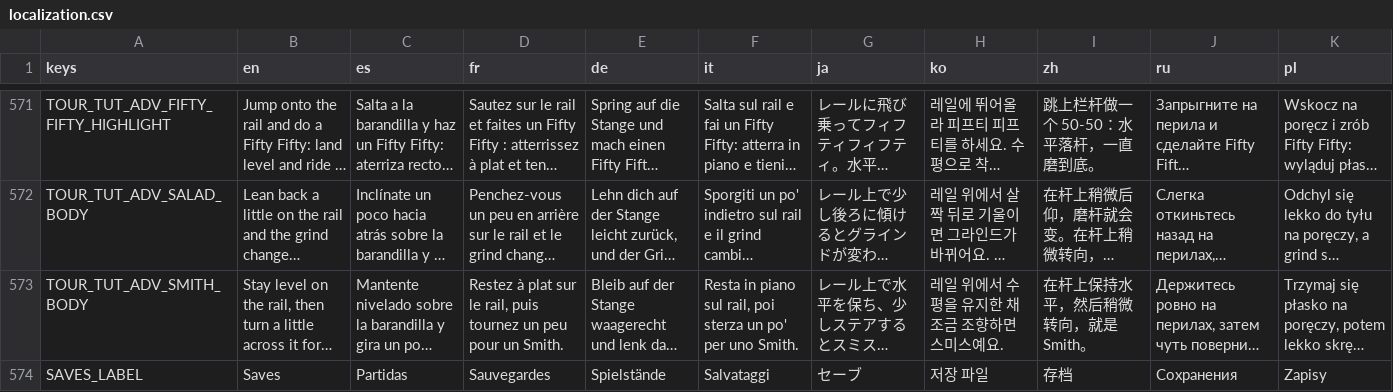
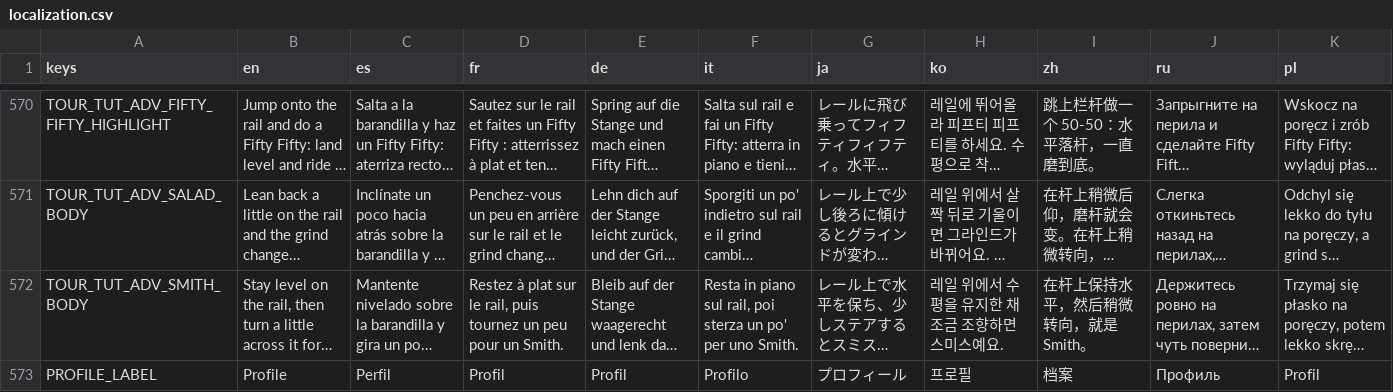
Before and after one commit to ssebs/DankNooner, a CSV file: v2/localization/localization.csv, drawn as a sheet; only a part is shown, gaps mark what is left out; long unchanged cells end in …; removed rows and columns are numbered as before the commit, all else as after; the diff covers the shown part only; the diff names each change by its address in the sheet, - before the commit and + after, or states it on an @@ line.

Commit message:
new profile component

```diff
--- a/v2/localization/localization.csv
+++ b/v2/localization/localization.csv
-row 574: SAVES_LABEL | Saves | Partidas | Sauvegardes | Spielstände | Salvataggi | セーブ | 저장 파일 | 存档 | Сохранения | Zapisy
+row 573: PROFILE_LABEL | Profile | Perfil | Profil | Profil | Profilo | プロフィール | 프로필 | 档案 | Профиль | Profil
```
Also changed, not shown: 2 added rows, 1 removed row and 30 edited cells elsewhere in this file, 31 other files.
